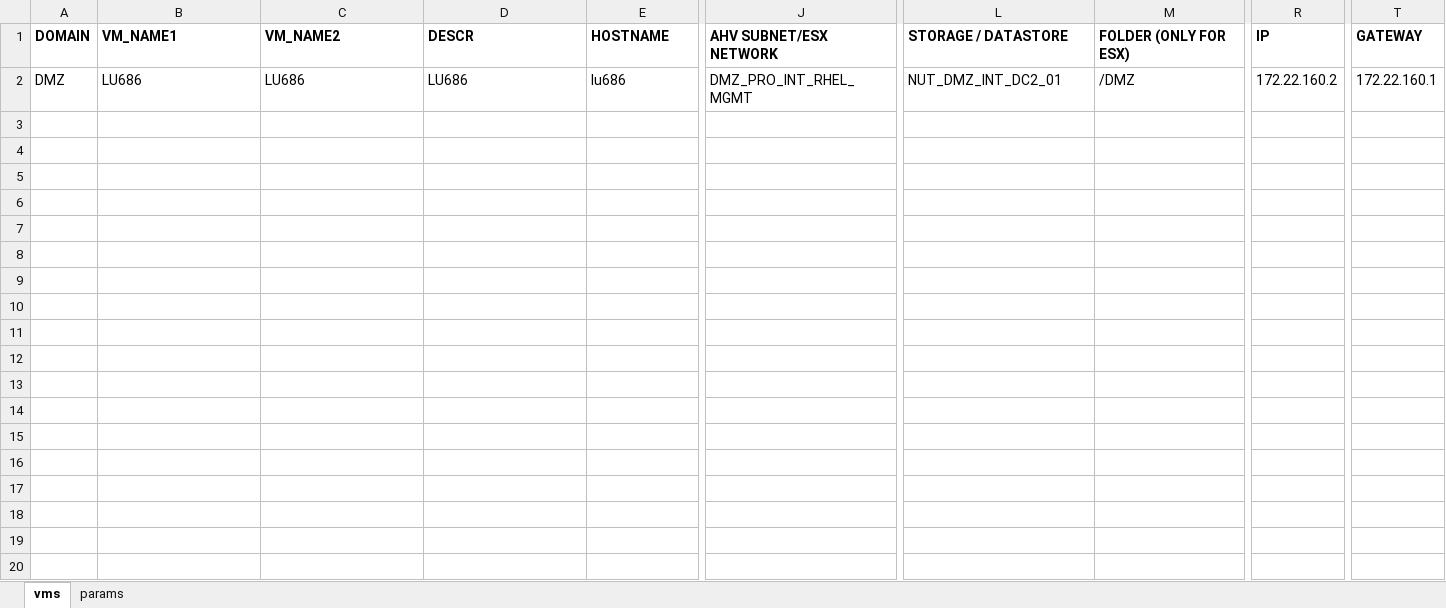
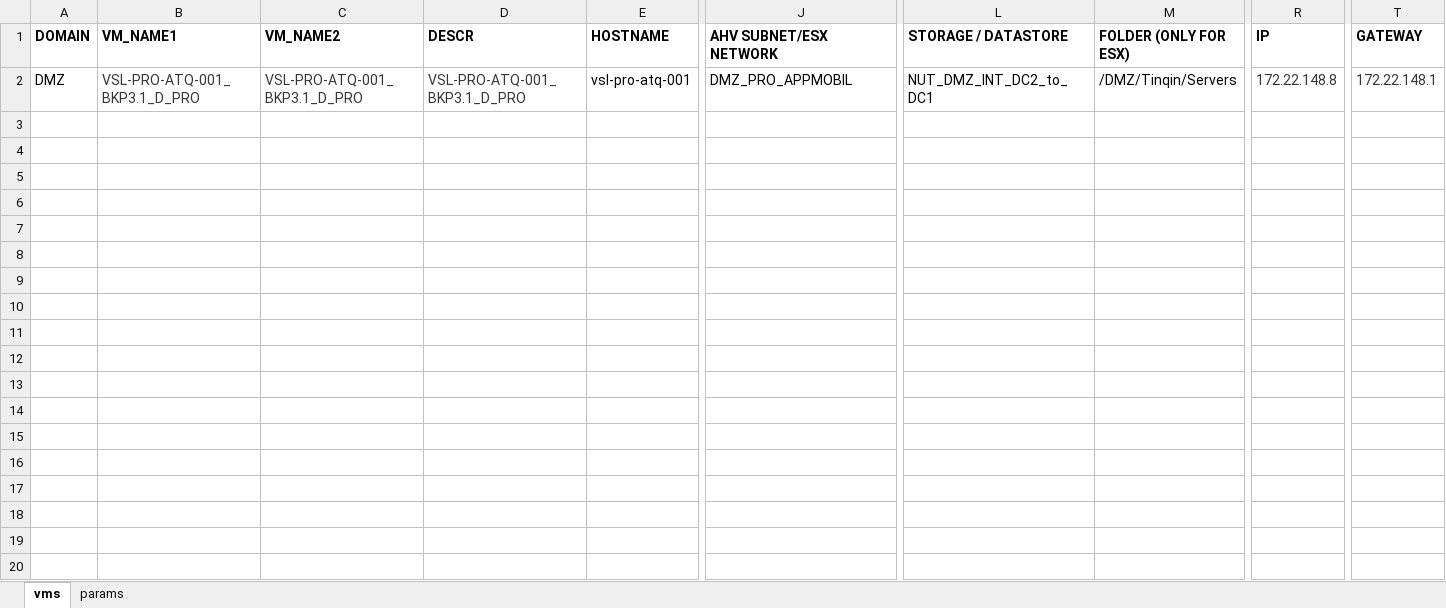
Before and after one commit to steve3535/terraform, an Excel workbook: vmdefs.xlsx, sheet vms, drawn as a sheet; only a part is shown, gaps mark what is left out; values as stored, in another font and other column widths than the file's, no borders; the diff covers the shown part only; the diff names each change by its address in the sheet, - before the commit and + after, or states it on an @@ line.

Commit message:
new TINQIN vsl-pro-atq-001

```diff
--- a/vmdefs.xlsx (sheet vms)
+++ b/vmdefs.xlsx (sheet vms)
-B2 (VM_NAME1): LU686
+B2 (VM_NAME1): VSL-PRO-ATQ-001_BKP3.1_D_PRO
-B2:D2 text colour: black
+B2:D2 text colour: #353539
-C2 (VM_NAME2): LU686
+C2 (VM_NAME2): VSL-PRO-ATQ-001_BKP3.1_D_PRO
-D2 (DESCR): LU686
+D2 (DESCR): VSL-PRO-ATQ-001_BKP3.1_D_PRO
-E2 (HOSTNAME): lu686
+E2 (HOSTNAME): vsl-pro-atq-001
-J2 (AHV SUBNET/ESX NETWORK): DMZ_PRO_INT_RHEL_MGMT
+J2 (AHV SUBNET/ESX NETWORK): DMZ_PRO_APPMOBIL
-L2 (STORAGE / DATASTORE): NUT_DMZ_INT_DC2_01
+L2 (STORAGE / DATASTORE): NUT_DMZ_INT_DC2_to_DC1
-M2 (FOLDER (ONLY FOR ESX)): /DMZ
+M2 (FOLDER (ONLY FOR ESX)): /DMZ/Tinqin/Servers
-R2 (IP): 172.22.160.2
+R2 (IP): 172.22.148.8
-R2 text colour: black
+R2 text colour: #353539
-T2 (GATEWAY): 172.22.160.1
+T2 (GATEWAY): 172.22.148.1
-T2 text colour: black
+T2 text colour: #353539
```
Also changed, not shown: 2 edited cells elsewhere in this sheet, 4 other files.
